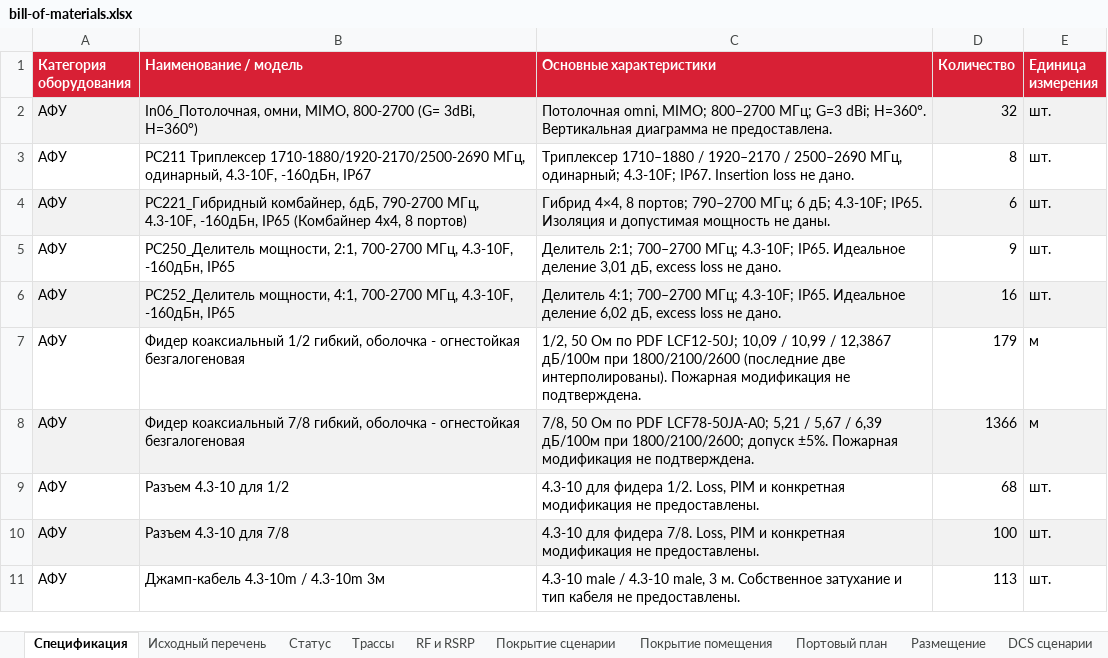
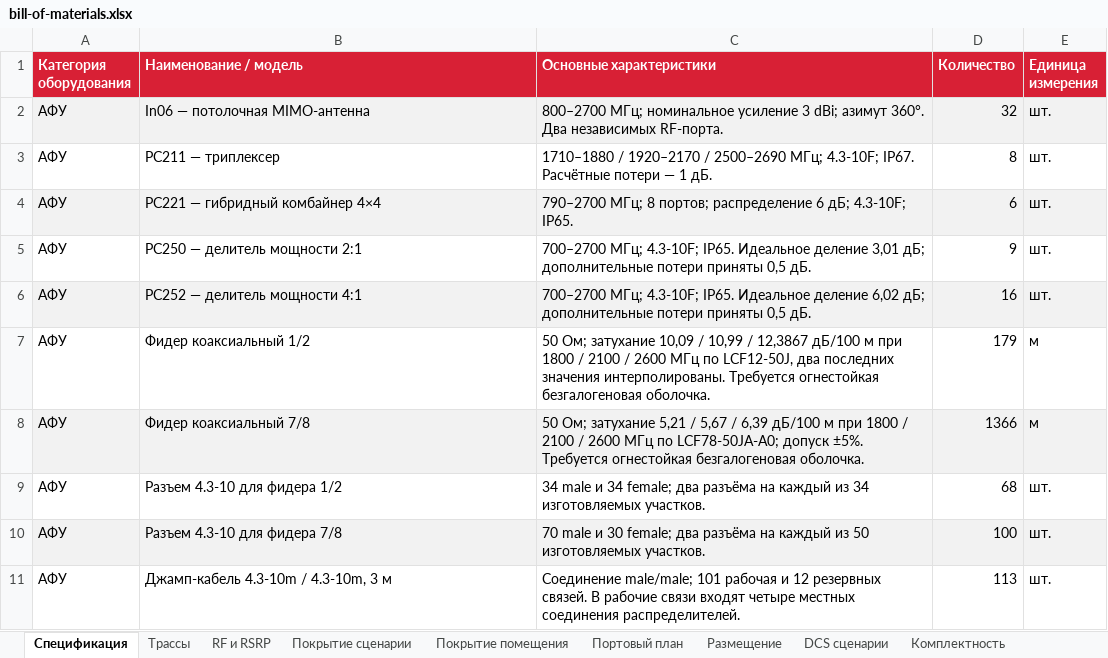
Before and after one commit to abalakovpa/mts-engineer-hack-2026-radio, an Excel workbook: equipment/bill-of-materials.xlsx, sheet Спецификация, drawn as a sheet; values as stored, in another font and other column widths than the file's, no borders; the diff names each change by its address in the sheet, - before the commit and + after, or states it on an @@ line.

Commit message:
Подготовить четыре лаконичных технических документа финала

```diff
--- a/equipment/bill-of-materials.xlsx (sheet Спецификация)
+++ b/equipment/bill-of-materials.xlsx (sheet Спецификация)
-sheet tab: Исходный перечень
-sheet tab: Статус
-B2 (Наименование / модель): In06_Потолочная, омни, MIMO, 800-2700 (G= 3dBi, H=360°)
+B2 (Наименование / модель): In06 — потолочная MIMO-антенна
-C2 (Основные характеристики): Потолочная omni, MIMO; 800–2700 МГц; G=3 dBi; H=360°. Вертикальная диаграмма не предоставлена.
+C2 (Основные характеристики): 800–2700 МГц; номинальное усиление 3 dBi; азимут 360°. Два независимых RF-порта.
-B3 (Наименование / модель): PC211 Триплексер 1710-1880/1920-2170/2500-2690 МГц, одинарный, 4.3-10F, -160дБн, IP67
+B3 (Наименование / модель): PC211 — триплексер
-C3 (Основные характеристики): Триплексер 1710–1880 / 1920–2170 / 2500–2690 МГц, одинарный; 4.3-10F; IP67. Insertion loss не дано.
+C3 (Основные характеристики): 1710–1880 / 1920–2170 / 2500–2690 МГц; 4.3-10F; IP67. Расчётные потери — 1 дБ.
-B4 (Наименование / модель): PC221_Гибридный комбайнер, 6дБ, 790-2700 МГц, 4.3-10F, -160дБн, IP65 (Комбайнер 4х4, 8 портов)
+B4 (Наименование / модель): PC221 — гибридный комбайнер 4×4
-C4 (Основные характеристики): Гибрид 4×4, 8 портов; 790–2700 МГц; 6 дБ; 4.3-10F; IP65. Изоляция и допустимая мощность не даны.
+C4 (Основные характеристики): 790–2700 МГц; 8 портов; распределение 6 дБ; 4.3-10F; IP65.
-B5 (Наименование / модель): PC250_Делитель мощности, 2:1, 700-2700 МГц, 4.3-10F, -160дБн, IP65
+B5 (Наименование / модель): PC250 — делитель мощности 2:1
-C5 (Основные характеристики): Делитель 2:1; 700–2700 МГц; 4.3-10F; IP65. Идеальное деление 3,01 дБ, excess loss не дано.
+C5 (Основные характеристики): 700–2700 МГц; 4.3-10F; IP65. Идеальное деление 3,01 дБ; дополнительные потери приняты 0,5 дБ.
-B6 (Наименование / модель): PC252_Делитель мощности, 4:1, 700-2700 МГц, 4.3-10F, -160дБн, IP65
+B6 (Наименование / модель): PC252 — делитель мощности 4:1
-C6 (Основные характеристики): Делитель 4:1; 700–2700 МГц; 4.3-10F; IP65. Идеальное деление 6,02 дБ, excess loss не дано.
+C6 (Основные характеристики): 700–2700 МГц; 4.3-10F; IP65. Идеальное деление 6,02 дБ; дополнительные потери приняты 0,5 дБ.
-B7 (Наименование / модель): Фидер коаксиальный 1/2 гибкий, оболочка - огнестойкая безгалогеновая
+B7 (Наименование / модель): Фидер коаксиальный 1/2
-C7 (Основные характеристики): 1/2, 50 Ом по PDF LCF12-50J; 10,09 / 10,99 / 12,3867 дБ/100м при 1800/2100/2600 (последние две интерполированы). Пожарная модификация не подтверждена.
+C7 (Основные характеристики): 50 Ом; затухание 10,09 / 10,99 / 12,3867 дБ/100 м при 1800 / 2100 / 2600 МГц по LCF12-50J, два последних значения интерполированы. Требуется огнестойкая безгалогеновая оболочка.
-B8 (Наименование / модель): Фидер коаксиальный 7/8 гибкий, оболочка - огнестойкая безгалогеновая
+B8 (Наименование / модель): Фидер коаксиальный 7/8
-C8 (Основные характеристики): 7/8, 50 Ом по PDF LCF78-50JA-A0; 5,21 / 5,67 / 6,39 дБ/100м при 1800/2100/2600; допуск ±5%. Пожарная модификация не подтверждена.
+C8 (Основные характеристики): 50 Ом; затухание 5,21 / 5,67 / 6,39 дБ/100 м при 1800 / 2100 / 2600 МГц по LCF78-50JA-A0; допуск ±5%. Требуется огнестойкая безгалогеновая оболочка.
-B9 (Наименование / модель): Разъем 4.3-10 для 1/2
+B9 (Наименование / модель): Разъем 4.3-10 для фидера 1/2
-C9 (Основные характеристики): 4.3-10 для фидера 1/2. Loss, PIM и конкретная модификация не предоставлены.
+C9 (Основные характеристики): 34 male и 34 female; два разъёма на каждый из 34 изготовляемых участков.
-B10 (Наименование / модель): Разъем 4.3-10 для 7/8
+B10 (Наименование / модель): Разъем 4.3-10 для фидера 7/8
-C10 (Основные характеристики): 4.3-10 для фидера 7/8. Loss, PIM и конкретная модификация не предоставлены.
+C10 (Основные характеристики): 70 male и 30 female; два разъёма на каждый из 50 изготовляемых участков.
-B11 (Наименование / модель): Джамп-кабель 4.3-10m / 4.3-10m 3м
+B11 (Наименование / модель): Джамп-кабель 4.3-10m / 4.3-10m, 3 м
-C11 (Основные характеристики): 4.3-10 male / 4.3-10 male, 3 м. Собственное затухание и тип кабеля не предоставлены.
+C11 (Основные характеристики): Соединение male/male; 101 рабочая и 12 резервных связей. В рабочие связи входят четыре местных соединения распределителей.
```
Also changed, not shown: sheet Портовый план, sheet Размещение, sheet Трассы, sheet Комплектность, submission/final/04-equipment.xlsx, 19 other files.
